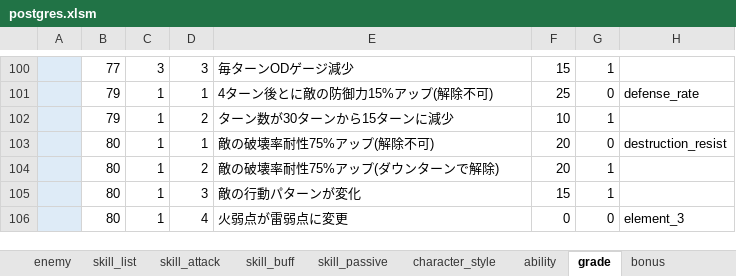
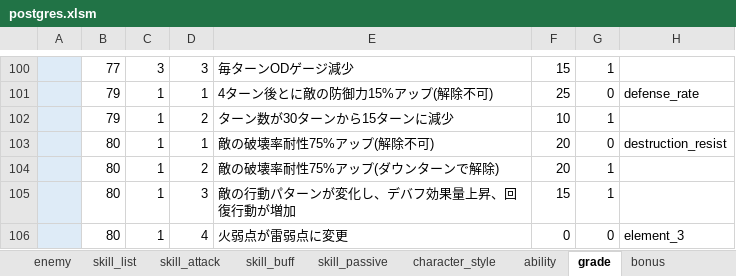
Before and after one commit to reliruleru00/hevburn, an Excel workbook: postgres.xlsm, sheet grade, drawn as a sheet; only a part is shown, gaps mark what is left out; values as stored, in another font and other column widths than the file's, no borders; charts and pictures not drawn; the diff names each change by its address in the sheet, - before the commit and + after, or states it on an @@ line.

```diff
--- a/postgres.xlsm (sheet grade)
+++ b/postgres.xlsm (sheet grade)
-E105: 敵の行動パターンが変化
+E105: 敵の行動パターンが変化し、デバフ効果量上昇、回復行動が増加
```
Also changed, not shown: 1 other file.
